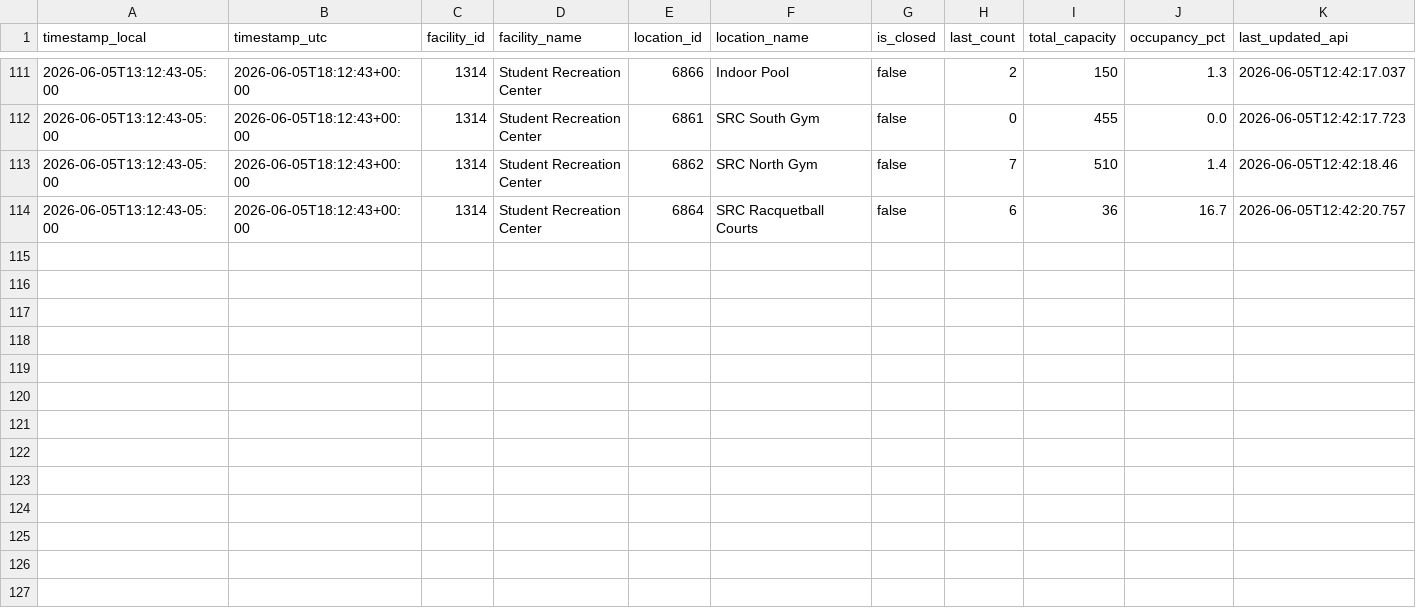
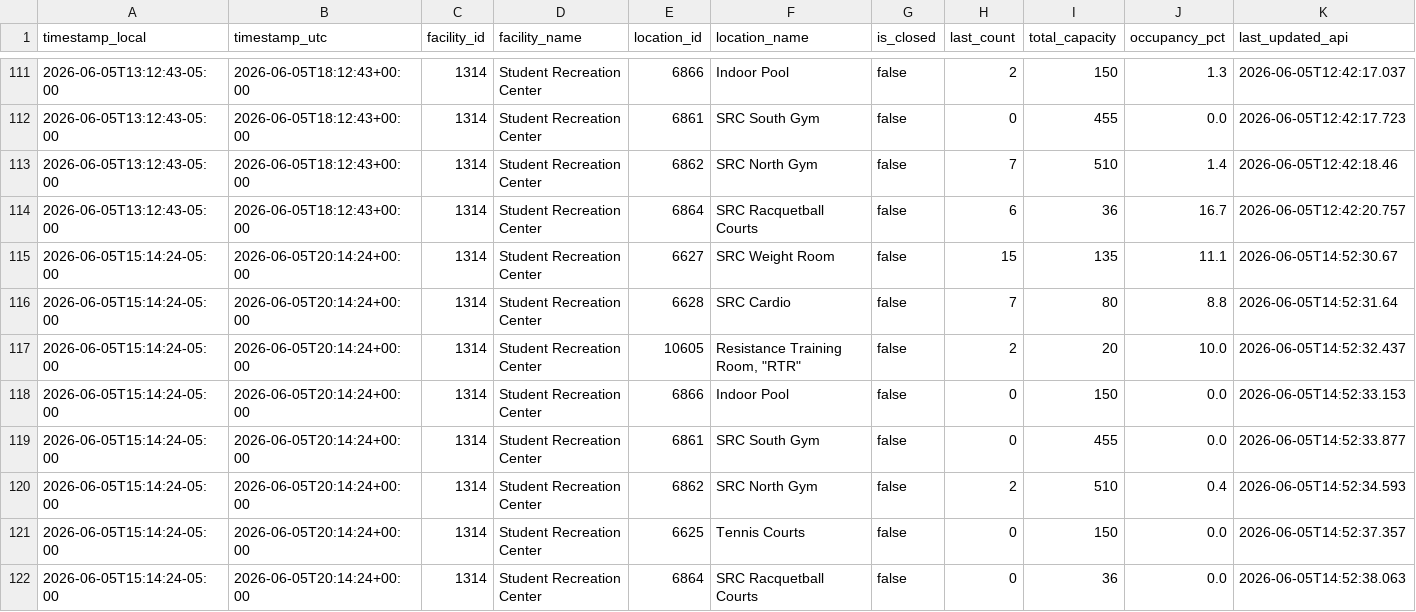
Before and after one commit to sandip1234-coder/occupancy_data_rec_center, a CSV file: data/occupancy.csv, drawn as a sheet; only a part is shown, gaps mark what is left out; rows hold the shown columns only; the diff names each change by its address in the sheet, - before the commit and + after, or states it on an @@ line.

```diff
--- a/data/occupancy.csv
+++ b/data/occupancy.csv
+row 115: 2026-06-05T15:14:24-05:00 | 2026-06-05T20:14:24+00:00 | 1314 | Student Recreation Center | 6627 | SRC Weight Room | false | 15 | 135 | 11.1 | 2026-06-05T14:52:30.67
+row 116: 2026-06-05T15:14:24-05:00 | 2026-06-05T20:14:24+00:00 | 1314 | Student Recreation Center | 6628 | SRC Cardio | false | 7 | 80 | 8.8 | 2026-06-05T14:52:31.64
+row 117: 2026-06-05T15:14:24-05:00 | 2026-06-05T20:14:24+00:00 | 1314 | Student Recreation Center | 10605 | Resistance Training Room, "RTR" | false | 2 | 20 | 10.0 | 2026-06-05T14:52:32.437
+row 118: 2026-06-05T15:14:24-05:00 | 2026-06-05T20:14:24+00:00 | 1314 | Student Recreation Center | 6866 | Indoor Pool | false | 0 | 150 | 0.0 | 2026-06-05T14:52:33.153
+row 119: 2026-06-05T15:14:24-05:00 | 2026-06-05T20:14:24+00:00 | 1314 | Student Recreation Center | 6861 | SRC South Gym | false | 0 | 455 | 0.0 | 2026-06-05T14:52:33.877
+row 120: 2026-06-05T15:14:24-05:00 | 2026-06-05T20:14:24+00:00 | 1314 | Student Recreation Center | 6862 | SRC North Gym | false | 2 | 510 | 0.4 | 2026-06-05T14:52:34.593
+row 121: 2026-06-05T15:14:24-05:00 | 2026-06-05T20:14:24+00:00 | 1314 | Student Recreation Center | 6625 | Tennis Courts | false | 0 | 150 | 0.0 | 2026-06-05T14:52:37.357
+row 122: 2026-06-05T15:14:24-05:00 | 2026-06-05T20:14:24+00:00 | 1314 | Student Recreation Center | 6864 | SRC Racquetball Courts | false | 0 | 36 | 0.0 | 2026-06-05T14:52:38.063
```
